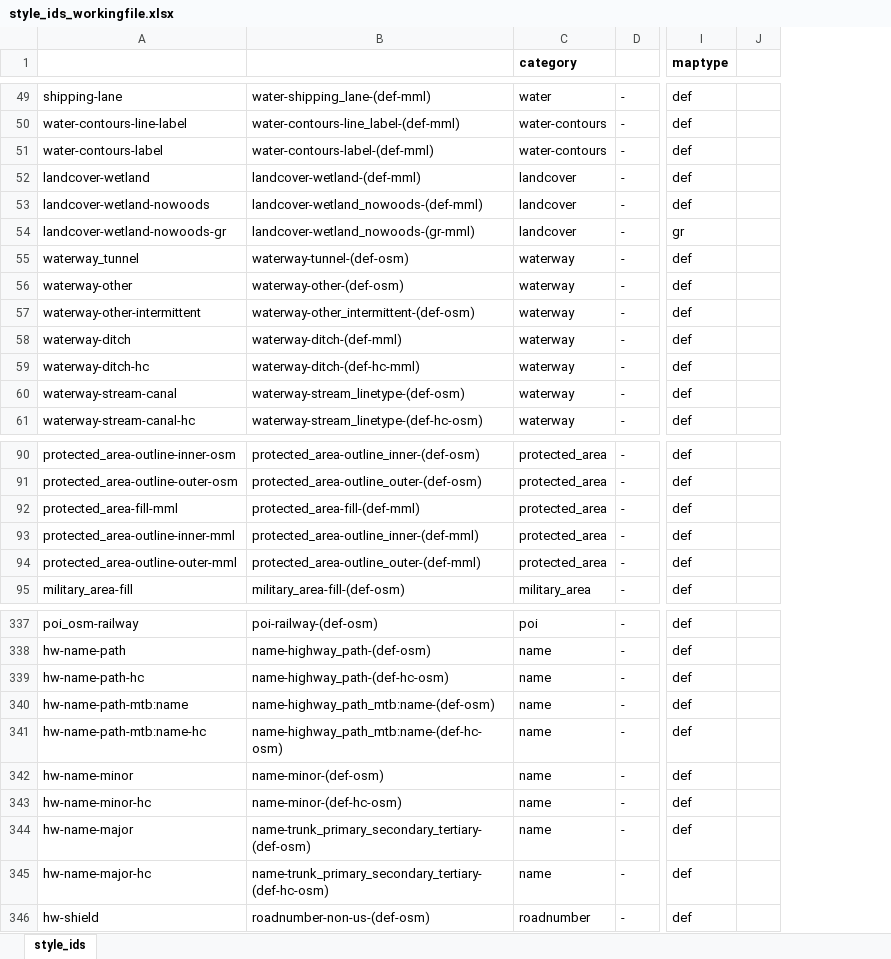
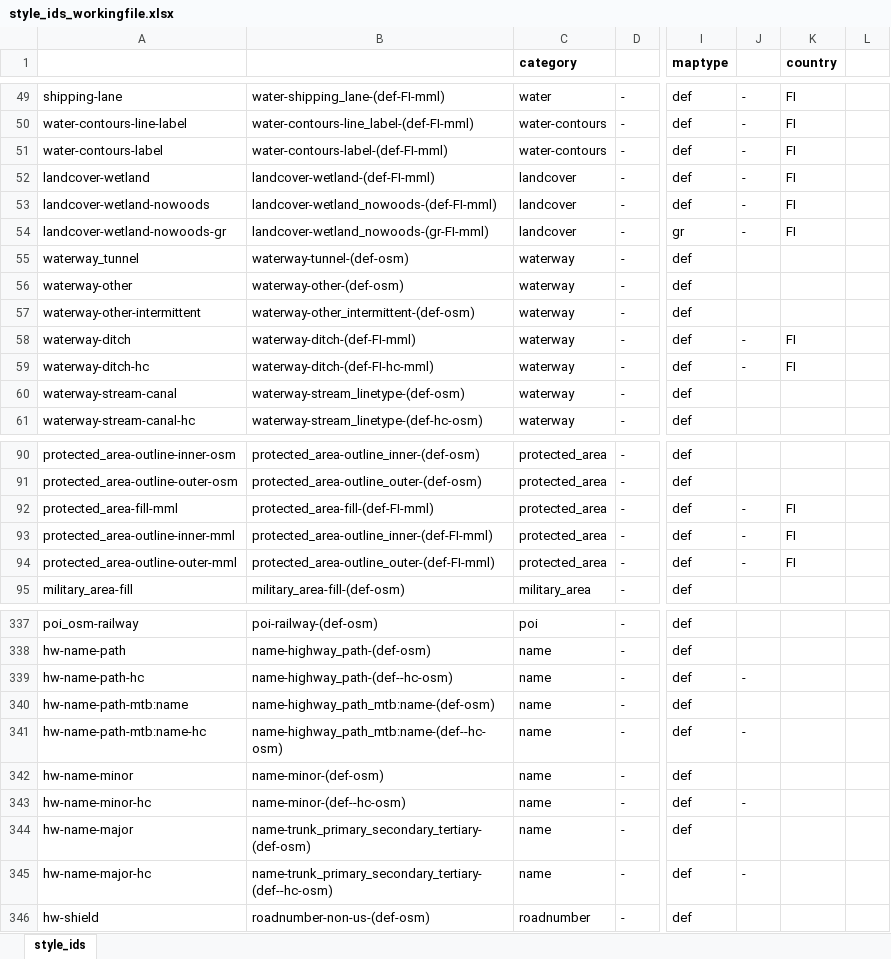
Before and after one commit to MaRaSu/mtb-trailmap, an Excel workbook: style_ids_workingfile.xlsx, sheet style_ids, drawn as a sheet; only a part is shown, gaps mark what is left out; values as stored, in another font and other column widths than the file's, no borders; the diff covers the shown part only; the diff names each change by its address in the sheet, - before the commit and + after, or states it on an @@ line.

```diff
--- a/style_ids_workingfile.xlsx (sheet style_ids)
+++ b/style_ids_workingfile.xlsx (sheet style_ids)
+column J, rows 49-59: - | - | - | - | - | - |  |  |  | - | -; rows 92-94: all -; rows 339-345: - |  | - |  | - |  | -
+column K (country), rows 49-59: FI | FI | FI | FI | FI | FI |  |  |  | FI | FI; rows 92-94: all FI
-B49: water-shipping_lane-(def-mml)
+B49: water-shipping_lane-(def-FI-mml)
-B50: water-contours-line_label-(def-mml)
+B50: water-contours-line_label-(def-FI-mml)
-B51: water-contours-label-(def-mml)
+B51: water-contours-label-(def-FI-mml)
-B52: landcover-wetland-(def-mml)
+B52: landcover-wetland-(def-FI-mml)
-B53: landcover-wetland_nowoods-(def-mml)
+B53: landcover-wetland_nowoods-(def-FI-mml)
-B54: landcover-wetland_nowoods-(gr-mml)
+B54: landcover-wetland_nowoods-(gr-FI-mml)
-B58: waterway-ditch-(def-mml)
+B58: waterway-ditch-(def-FI-mml)
-B59: waterway-ditch-(def-hc-mml)
+B59: waterway-ditch-(def-FI-hc-mml)
-B92: protected_area-fill-(def-mml)
+B92: protected_area-fill-(def-FI-mml)
-B93: protected_area-outline_inner-(def-mml)
+B93: protected_area-outline_inner-(def-FI-mml)
-B94: protected_area-outline_outer-(def-mml)
+B94: protected_area-outline_outer-(def-FI-mml)
-B339: name-highway_path-(def-hc-osm)
+B339: name-highway_path-(def--hc-osm)
-B341: name-highway_path_mtb:name-(def-hc-osm)
+B341: name-highway_path_mtb:name-(def--hc-osm)
-B343: name-minor-(def-hc-osm)
+B343: name-minor-(def--hc-osm)
-B345: name-trunk_primary_secondary_tertiary-(def-hc-osm)
+B345: name-trunk_primary_secondary_tertiary-(def--hc-osm)
```
Also changed, not shown: 38 edited cells elsewhere in this sheet, formulas that keep their value, 3 other files.
